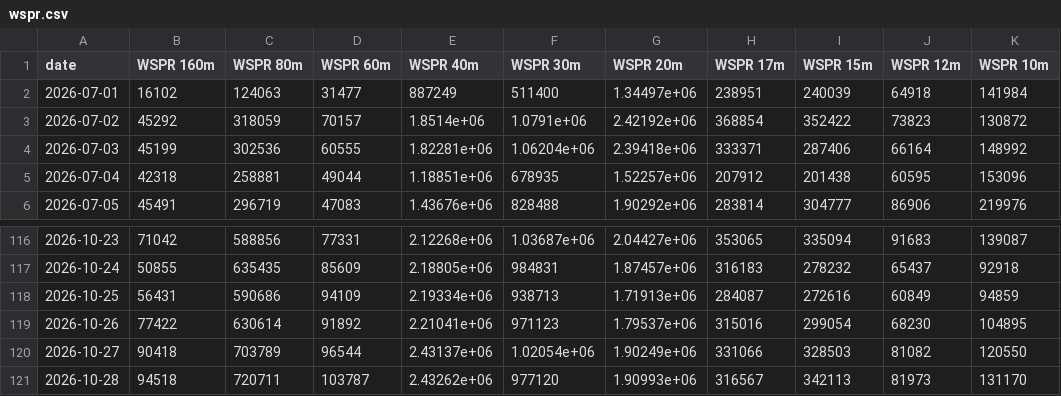
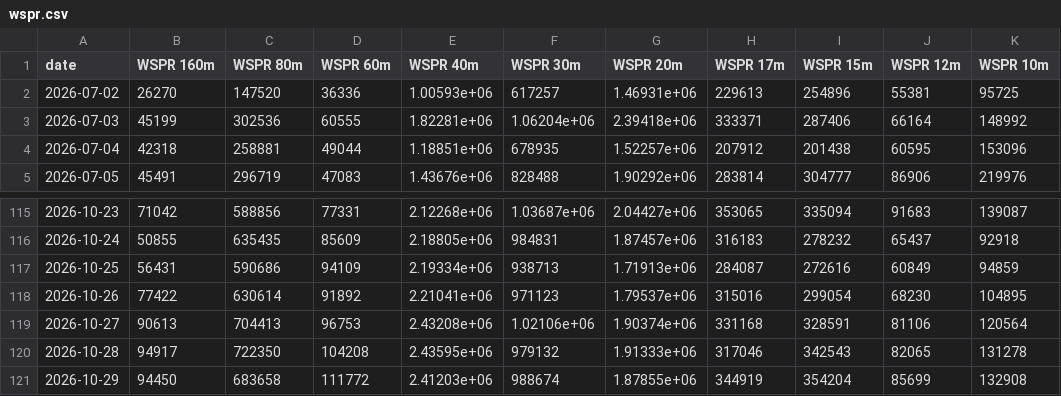
Before and after one commit to zachfeemster-create/Closed-loop, a CSV file: autorun/data/wspr.csv, drawn as a sheet; only a part is shown, gaps mark what is left out.

```diff
--- a/autorun/data/wspr.csv
+++ b/autorun/data/wspr.csv
@@ -1,4 +1,3 @@
 date,WSPR 160m,WSPR 80m,WSPR 60m,WSPR 40m,WSPR 30m,WSPR 20m,WSPR 17m,WSPR 15m,WSPR 12m,WSPR 10m
-2026-07-01,16102,124063,31477,887249,511400,1.34497e+06,238951,240039,64918,141984
-2026-07-02,45292,318059,70157,1.8514e+06,1.0791e+06,2.42192e+06,368854,352422,73823,130872
+2026-07-02,26270,147520,36336,1.00593e+06,617257,1.46931e+06,229613,254896,55381,95725
 2026-07-03,45199,302536,60555,1.82281e+06,1.06204e+06,2.39418e+06,333371,287406,66164,148992
@@ -119,3 +118,4 @@ date,WSPR 160m,WSPR 80m,WSPR 60m,WSPR 40m,WSPR 30m,WSPR 20m,WSPR 17m,WSPR 15m,WS
 2026-10-26,77422,630614,91892,2.21041e+06,971123,1.79537e+06,315016,299054,68230,104895
-2026-10-27,90418,703789,96544,2.43137e+06,1.02054e+06,1.90249e+06,331066,328503,81082,120550
-2026-10-28,94518,720711,103787,2.43262e+06,977120,1.90993e+06,316567,342113,81973,131170
+2026-10-27,90613,704413,96753,2.43208e+06,1.02106e+06,1.90374e+06,331168,328591,81106,120564
+2026-10-28,94917,722350,104208,2.43595e+06,979132,1.91333e+06,317046,342543,82065,131278
+2026-10-29,94450,683658,111772,2.41203e+06,988674,1.87855e+06,344919,354204,85699,132908
```
Also changed, not shown: autorun/data/fred.csv, 3 other files.
